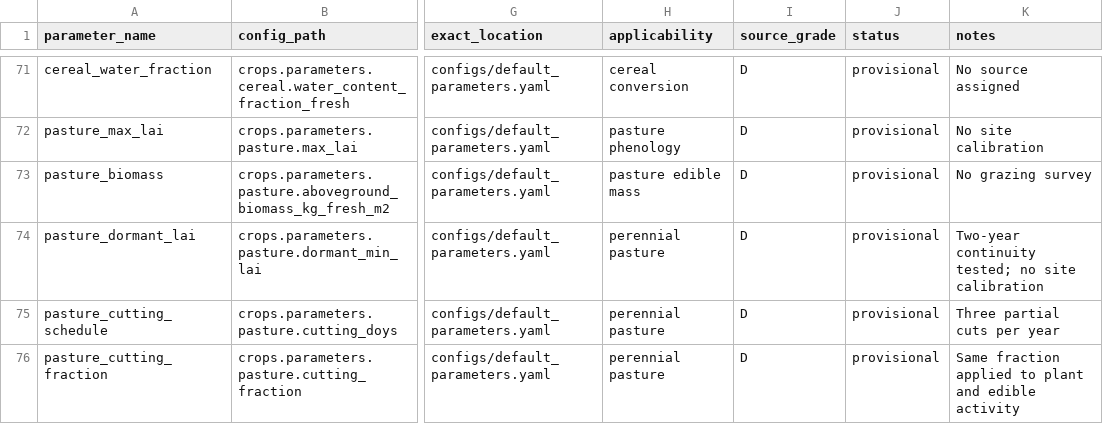
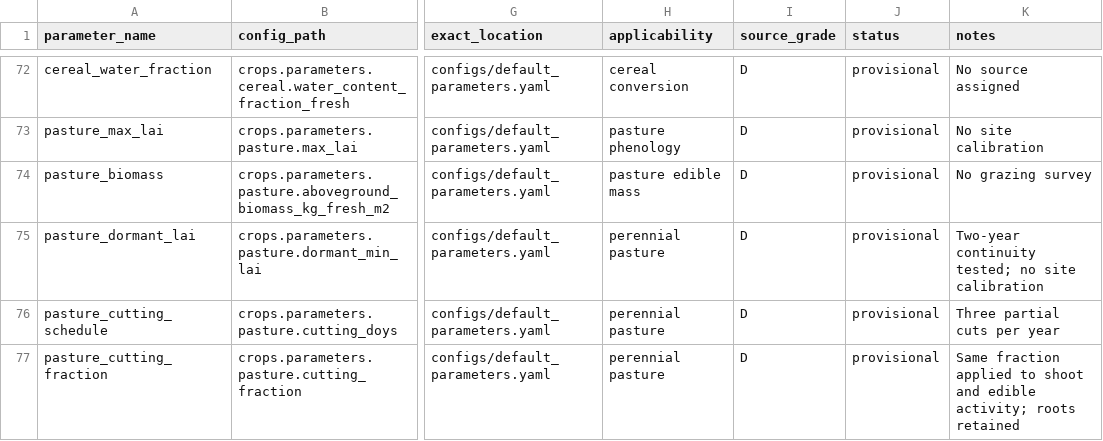
Before and after one commit to RRain001/cufotri, a CSV file: docs/v2/v2_parameter_source_audit.csv, drawn as a sheet; only a part is shown, gaps mark what is left out; addresses are those after the commit; the diff covers the shown part only; the diff names each change by its address in the sheet, - before the commit and + after, or states it on an @@ line.

```diff
--- a/docs/v2/v2_parameter_source_audit.csv
+++ b/docs/v2/v2_parameter_source_audit.csv
-K77 (notes): …applied to plant and edible activity
+K77 (notes): …applied to shoot and edible activity; roots retained
```
Also changed, not shown: 2 added rows and 1 edited cell elsewhere in this file, 26 other files.
